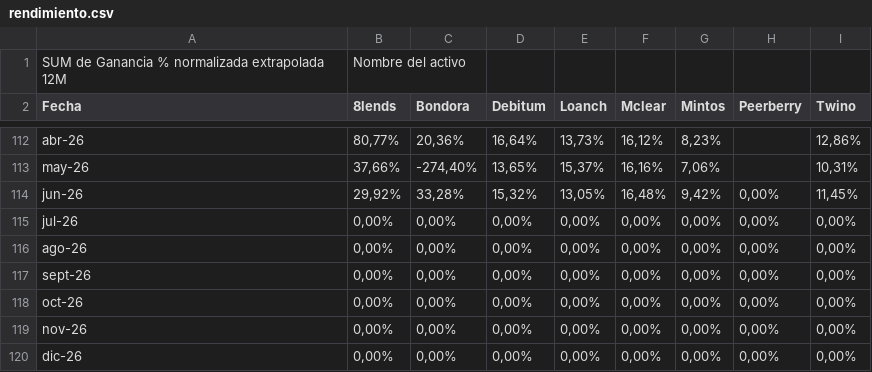
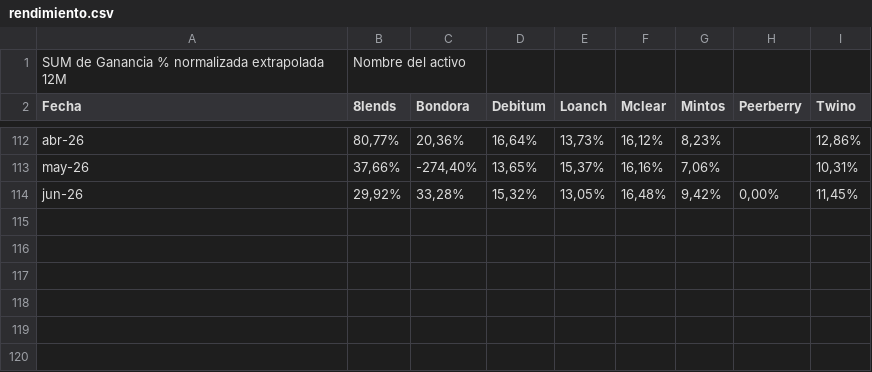
Before and after one commit to rafajcc/thep2pexperience, a CSV file: data/rendimiento.csv, drawn as a sheet; only a part is shown, gaps mark what is left out.

Commit message:
update rendimiento.csv with latest data

```diff
--- a/data/rendimiento.csv
+++ b/data/rendimiento.csv
@@ -114,7 +114 @@ may-26,"37,66%","-274,40%","13,65%","15,37%","16,16%","7,06%",,"10,31%"
 jun-26,"29,92%","33,28%","15,32%","13,05%","16,48%","9,42%","0,00%","11,45%"
-jul-26,"0,00%","0,00%","0,00%","0,00%","0,00%","0,00%","0,00%","0,00%"
-ago-26,"0,00%","0,00%","0,00%","0,00%","0,00%","0,00%","0,00%","0,00%"
-sept-26,"0,00%","0,00%","0,00%","0,00%","0,00%","0,00%","0,00%","0,00%"
-oct-26,"0,00%","0,00%","0,00%","0,00%","0,00%","0,00%","0,00%","0,00%"
-nov-26,"0,00%","0,00%","0,00%","0,00%","0,00%","0,00%","0,00%","0,00%"
-dic-26,"0,00%","0,00%","0,00%","0,00%","0,00%","0,00%","0,00%","0,00%"
```
